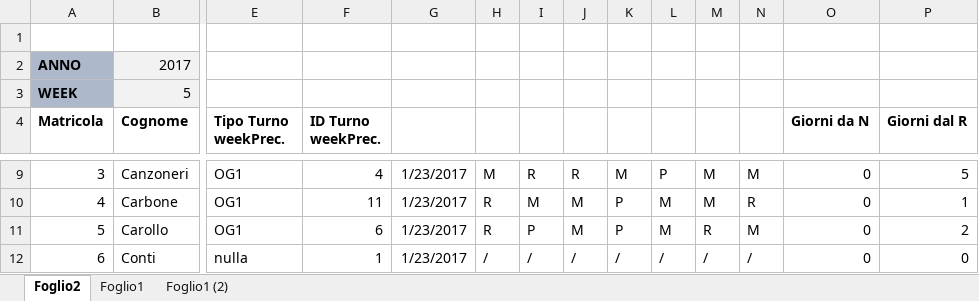
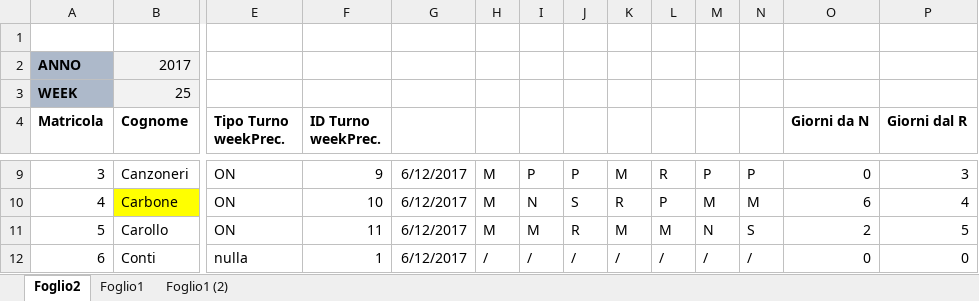
Before and after one commit to giorgioPollaccia/turniOsa_excelVBA, an Excel workbook: RISOLUTORE/provaRisolutore.xlsm, sheet Foglio2, drawn as a sheet; only a part is shown, gaps mark what is left out; values as stored, in another font and other column widths than the file's, no borders; charts and pictures not drawn; 1 other sheet too large or unreadable and not compared; the diff covers the shown part only; the diff names each change by its address in the sheet, - before the commit and + after, or states it on an @@ line.

Commit message:
20170521 combox per la scelta del prossimo turno ; facilita il cambio tra notturno e giornaliero e viceversa

```diff
--- a/RISOLUTORE/provaRisolutore.xlsm (sheet Foglio2)
+++ b/RISOLUTORE/provaRisolutore.xlsm (sheet Foglio2)
-B3 (Cognome): 5
+B3 (Cognome): 25
-E9:E11 (Tipo Turno weekPrec.): OG1
+E9:E11 (Tipo Turno weekPrec.): ON
-F9 (ID Turno weekPrec.): 4
+F9 (ID Turno weekPrec.): 9
-G9:G12: 1/23/2017
+G9:G12: 6/12/2017
-I9: R
+I9: P
-J9: R
+J9: P
-L9: P
+L9: R
-M9: M
+M9: P
-N9: M
+N9: P
-P9 (Giorni dal R): 5
+P9 (Giorni dal R): 3
-B10 fill: none
+B10 fill: #FFFF00
-F10 (ID Turno weekPrec.): 11
+F10 (ID Turno weekPrec.): 10
-H10:H11: R
+H10:H11: M
-I10: M
+I10: N
-J10: M
+J10: S
-K10: P
+K10: R
-L10: M
+L10: P
-N10: R
+N10: M
-O10 (Giorni da N): 0
+O10 (Giorni da N): 6
-P10 (Giorni dal R): 1
+P10 (Giorni dal R): 4
-F11 (ID Turno weekPrec.): 6
+F11 (ID Turno weekPrec.): 11
-I11: P
+I11: M
-J11: M
+J11: R
-K11: P
+K11: M
-M11: R
+M11: N
-N11: M
+N11: S
-O11 (Giorni da N): 0
+O11 (Giorni da N): 2
-P11 (Giorni dal R): 2
+P11 (Giorni dal R): 5
```
Also changed, not shown: 302 edited cells and cell formats elsewhere in this sheet, charts or pictures.
